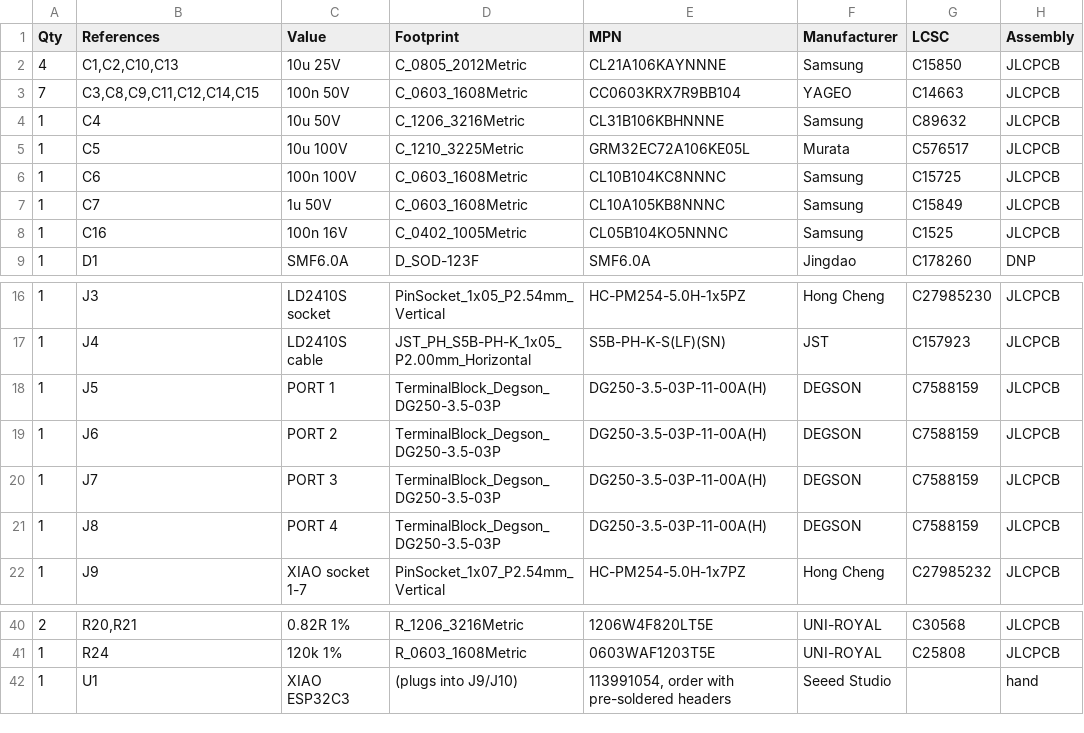
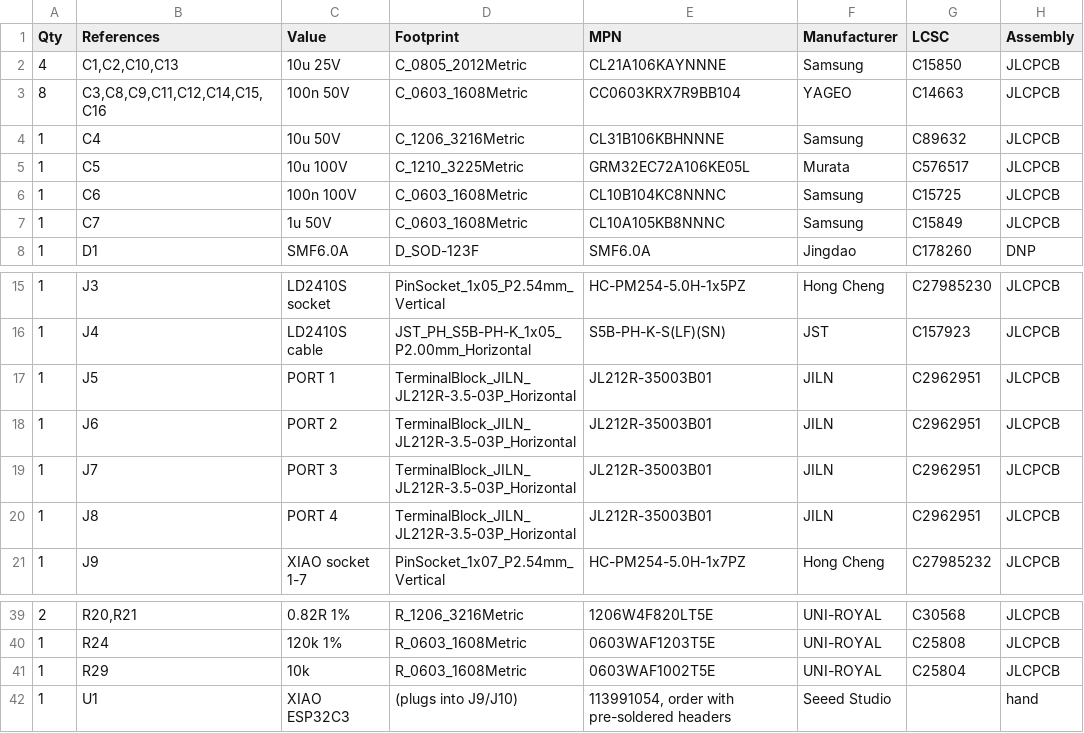
Before and after one commit to roblim/fused_glass_lighting, a CSV file: hardware/kicad/fgl_g2/bom.csv, drawn as a sheet; only a part is shown, gaps mark what is left out.

```diff
--- a/hardware/kicad/fgl_g2/bom.csv
+++ b/hardware/kicad/fgl_g2/bom.csv
@@ -2,3 +2,3 @@ Qty,References,Value,Footprint,MPN,Manufacturer,LCSC,Assembly
 4,"C1,C2,C10,C13",10u 25V,C_0805_2012Metric,CL21A106KAYNNNE,Samsung,C15850,JLCPCB
-7,"C3,C8,C9,C11,C12,C14,C15",100n 50V,C_0603_1608Metric,CC0603KRX7R9BB104,YAGEO,C14663,JLCPCB
+8,"C3,C8,C9,C11,C12,C14,C15,C16",100n 50V,C_0603_1608Metric,CC0603KRX7R9BB104,YAGEO,C14663,JLCPCB
 1,C4,10u 50V,C_1206_3216Metric,CL31B106KBHNNNE,Samsung,C89632,JLCPCB
@@ -7,3 +7,2 @@ Qty,References,Value,Footprint,MPN,Manufacturer,LCSC,Assembly
 1,C7,1u 50V,C_0603_1608Metric,CL10A105KB8NNNC,Samsung,C15849,JLCPCB
-1,C16,100n 16V,C_0402_1005Metric,CL05B104KO5NNNC,Samsung,C1525,JLCPCB
 1,D1,SMF6.0A,D_SOD-123F,SMF6.0A,Jingdao,C178260,DNP
@@ -17,6 +16,6 @@ Qty,References,Value,Footprint,MPN,Manufacturer,LCSC,Assembly
 1,J4,LD2410S cable,JST_PH_S5B-PH-K_1x05_P2.00mm_Horizontal,S5B-PH-K-S(LF)(SN),JST,C157923,JLCPCB
-1,J5,PORT 1,TerminalBlock_Degson_DG250-3.5-03P,DG250-3.5-03P-11-00A(H),DEGSON,C7588159,JLCPCB
-1,J6,PORT 2,TerminalBlock_Degson_DG250-3.5-03P,DG250-3.5-03P-11-00A(H),DEGSON,C7588159,JLCPCB
-1,J7,PORT 3,TerminalBlock_Degson_DG250-3.5-03P,DG250-3.5-03P-11-00A(H),DEGSON,C7588159,JLCPCB
-1,J8,PORT 4,TerminalBlock_Degson_DG250-3.5-03P,DG250-3.5-03P-11-00A(H),DEGSON,C7588159,JLCPCB
+1,J5,PORT 1,TerminalBlock_JILN_JL212R-3.5-03P_Horizontal,JL212R-35003B01,JILN,C2962951,JLCPCB
+1,J6,PORT 2,TerminalBlock_JILN_JL212R-3.5-03P_Horizontal,JL212R-35003B01,JILN,C2962951,JLCPCB
+1,J7,PORT 3,TerminalBlock_JILN_JL212R-3.5-03P_Horizontal,JL212R-35003B01,JILN,C2962951,JLCPCB
+1,J8,PORT 4,TerminalBlock_JILN_JL212R-3.5-03P_Horizontal,JL212R-35003B01,JILN,C2962951,JLCPCB
 1,J9,XIAO socket 1-7,PinSocket_1x07_P2.54mm_Vertical,HC-PM254-5.0H-1x7PZ,Hong Cheng,C27985232,JLCPCB
@@ -41,2 +40,3 @@ Qty,References,Value,Footprint,MPN,Manufacturer,LCSC,Assembly
 1,R24,120k 1%,R_0603_1608Metric,0603WAF1203T5E,UNI-ROYAL,C25808,JLCPCB
+1,R29,10k,R_0603_1608Metric,0603WAF1002T5E,UNI-ROYAL,C25804,JLCPCB
 1,U1,XIAO ESP32C3,(plugs into J9/J10),"113991054, order with pre-soldered headers",Seeed Studio,,hand
```
Also changed, not shown: hardware/kicad/fgl_g2/jlcpcb/fgl_g2-cpl-jlcpcb.csv, hardware/kicad/fgl_g2/jlcpcb/fgl_g2-pos-kicad.csv, 45 other files.
